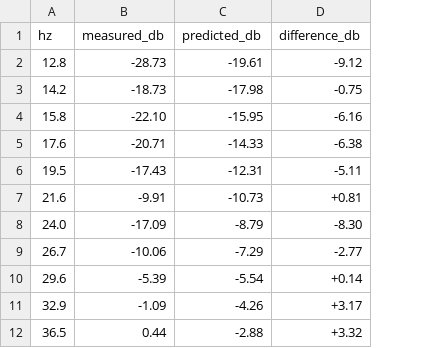
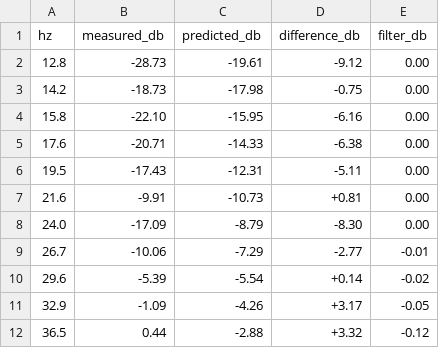
Before and after one commit to Ezkeisac/chrome-subwoofer, a CSV file: calculations/measured-vs-predicted.csv, drawn as a sheet; only a part is shown; the diff names each change by its address in the sheet, - before the commit and + after, or states it on an @@ line.

Commit message:
README draft: visual to technical, in the chrome voice
The draft now runs from the object to the record: the banner and title, the model, the
chrome, the shape, parts, the cabinet, the hook-up, the sound, the measurement, and what
is still unexplained. A parts list, the MDF dust warning and seam placement come across
from the paper. The R-numbers go, since the draft never defined them. README.md stays
the paper until the owner decides where it moves.

Wording corrections from checking the draft against the paper: 36.2 Hz and Q 0.799 are
labelled predicted, "gently rising" returns to the paper's "gently rolling", and
"clear of the filter chain" is dropped because the chain is already near -2.7 dB at
56 Hz. DISCUSSION.md and data/README.md still carry that phrase.

The headline cost is the owner's $380. The parts table keeps the itemised $357.84.

make_stl.py   the speaker as built: rubber-surround driver, set low on the baffle as in
              the photographs. Also fixes the front face, which stopped short of the box
              at its corners. Aperture position and cone profile are read from the
              photographs, not measured, and RECORD.txt says so.

plot_response.py   the filter chain as a third line, 4th order, -3 dB at 57 Hz, from
              derive_crossover's constants. measured-vs-predicted.csv gains filter_db,
              and the paper's Figure 5 caption names the line.

make_banner.py   banner-studio.jpeg, the full photograph with the ceiling cropped.

RECORD.txt    one plain-text file replacing the links to folders: what was measured,
              predicted, derived and never recorded, and where each is kept. It lists
              PAPER.md, which does not exist yet.

preview_readme.py   tables, headings and the model now render from a local file. A
              chrome material appears only here: GitHub's STL viewer is one flat colour.

```diff
--- a/calculations/measured-vs-predicted.csv
+++ b/calculations/measured-vs-predicted.csv
+column E (filter_db), rows 2-12: 0.00 | 0.00 | 0.00 | 0.00 | 0.00 | 0.00 | 0.00 | -0.01 | -0.02 | -0.05 | -0.12
```
Also changed, not shown: 11 other files.
